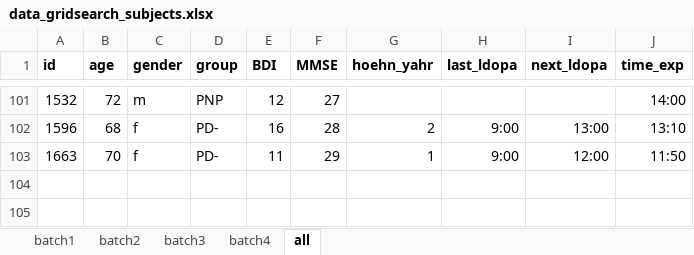
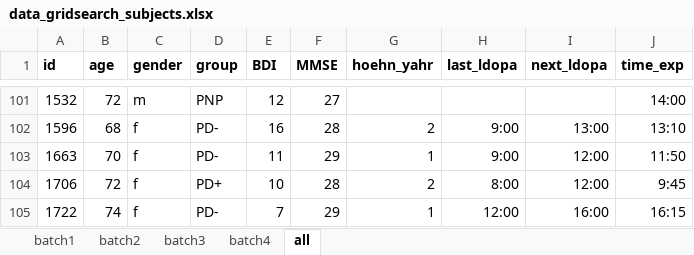
Before and after one commit to charleywu/gridsearch_parkinsons, an Excel workbook: data/data_gridsearch_subjects.xlsx, sheet all, drawn as a sheet; only a part is shown, gaps mark what is left out; values as stored, in another font and other column widths than the file's, no borders; the diff names each change by its address in the sheet, - before the commit and + after, or states it on an @@ line.

```diff
--- a/data/data_gridsearch_subjects.xlsx (sheet all)
+++ b/data/data_gridsearch_subjects.xlsx (sheet all)
+row 104: 1706 | 72 | f | PD+ | 10 | 28 | 2 | 8:00 | 12:00 | 9:45
+row 105: 1722 | 74 | f | PD- | 7 | 29 | 1 | 12:00 | 16:00 | 16:15
```
Also changed, not shown: sheet batch4, sheet batch3, 22 other files.
